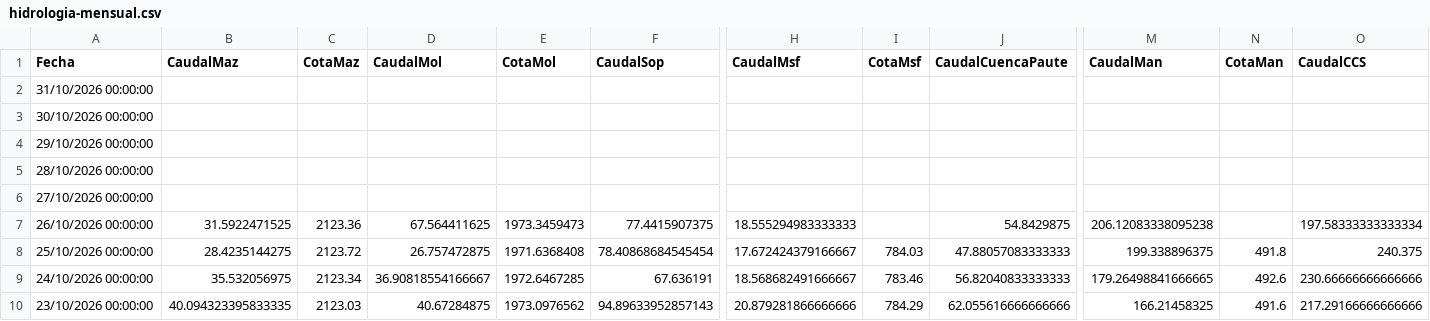
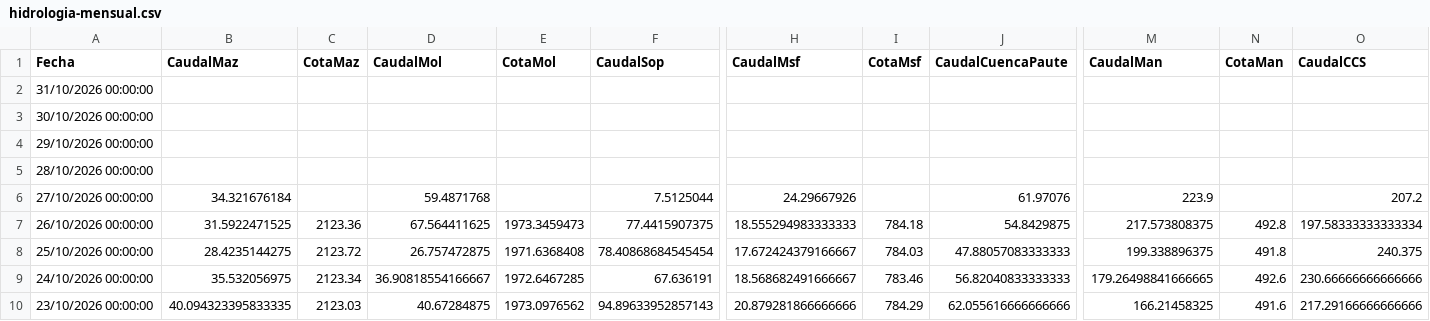
Before and after one commit to davidmunoz-create/hidroelectricasecuador, a CSV file: data/hidrologia-mensual.csv, drawn as a sheet; only a part is shown, gaps mark what is left out; the diff names each change by its address in the sheet, - before the commit and + after, or states it on an @@ line.

```diff
--- a/data/hidrologia-mensual.csv
+++ b/data/hidrologia-mensual.csv
-B6 (CaudalMaz): (empty)
+B6 (CaudalMaz): 34.321676184
-D6 (CaudalMol): (empty)
+D6 (CaudalMol): 59.4871768
-F6 (CaudalSop): (empty)
+F6 (CaudalSop): 7.5125044
-H6 (CaudalMsf): (empty)
+H6 (CaudalMsf): 24.29667926
-J6 (CaudalCuencaPaute): (empty)
+J6 (CaudalCuencaPaute): 61.97076
-M6 (CaudalMan): (empty)
+M6 (CaudalMan): 223.9
-O6 (CaudalCCS): (empty)
+O6 (CaudalCCS): 207.2
-I7 (CotaMsf): (empty)
+I7 (CotaMsf): 784.18
-M7 (CaudalMan): 206.12083338095238
+M7 (CaudalMan): 217.573808375
-N7 (CotaMan): (empty)
+N7 (CotaMan): 492.8
```
Also changed, not shown: data/hidrologia-diario.csv, data/produccion-diario.csv, 1 other file.
